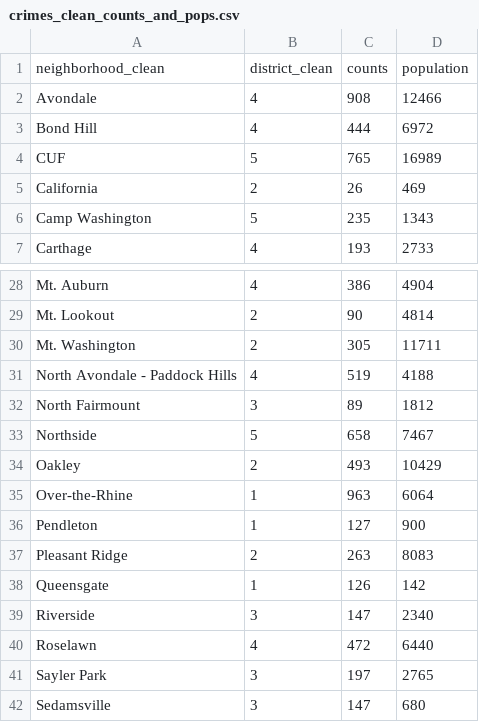
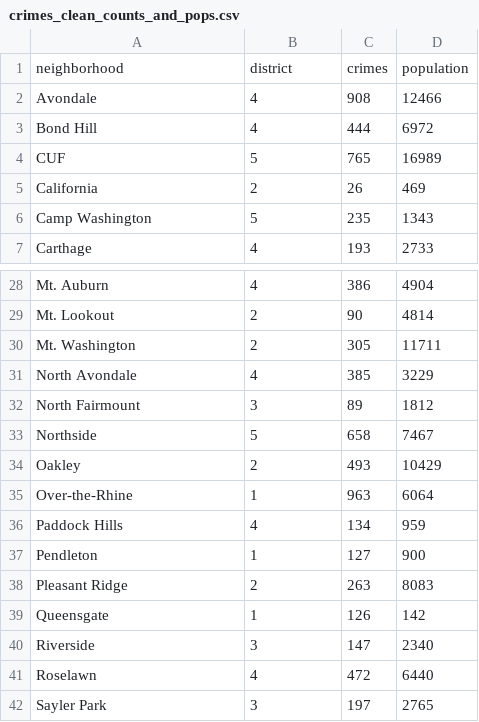
Before and after one commit to mattpolicastro/BANA-8083-Capstone, a CSV file: data/crimes_clean_counts_and_pops.csv, drawn as a sheet; only a part is shown, gaps mark what is left out; the shorter side is filled out with more unchanged rows.

Commit message:
Moved to higher-quality geographic data
The previous data had a lot of gaps, overlaps, and intersections which
were causing nightmares in the geospatial analysis. The new geographic
data also re-separates North Avondale and Paddock Hills. The updated
map may be somewhat anachronistic, but contiguity relations should
be the same, while areas and perimeters appeared to be similar from a
cursory investigation.

```diff
--- a/data/crimes_clean_counts_and_pops.csv
+++ b/data/crimes_clean_counts_and_pops.csv
@@ -1,2 +1,2 @@
-neighborhood_clean,district_clean,counts,population
+neighborhood,district,crimes,population
 Avondale,4,908,12466
@@ -30,3 +30,3 @@ Mt. Lookout,2,90,4814
 Mt. Washington,2,305,11711
-North Avondale - Paddock Hills,4,519,4188
+North Avondale,4,385,3229
 North Fairmount,3,89,1812
@@ -35,2 +35,3 @@ Oakley,2,493,10429
 Over-the-Rhine,1,963,6064
+Paddock Hills,4,134,959
 Pendleton,1,127,900
```
Also changed, not shown: 15 other files.
